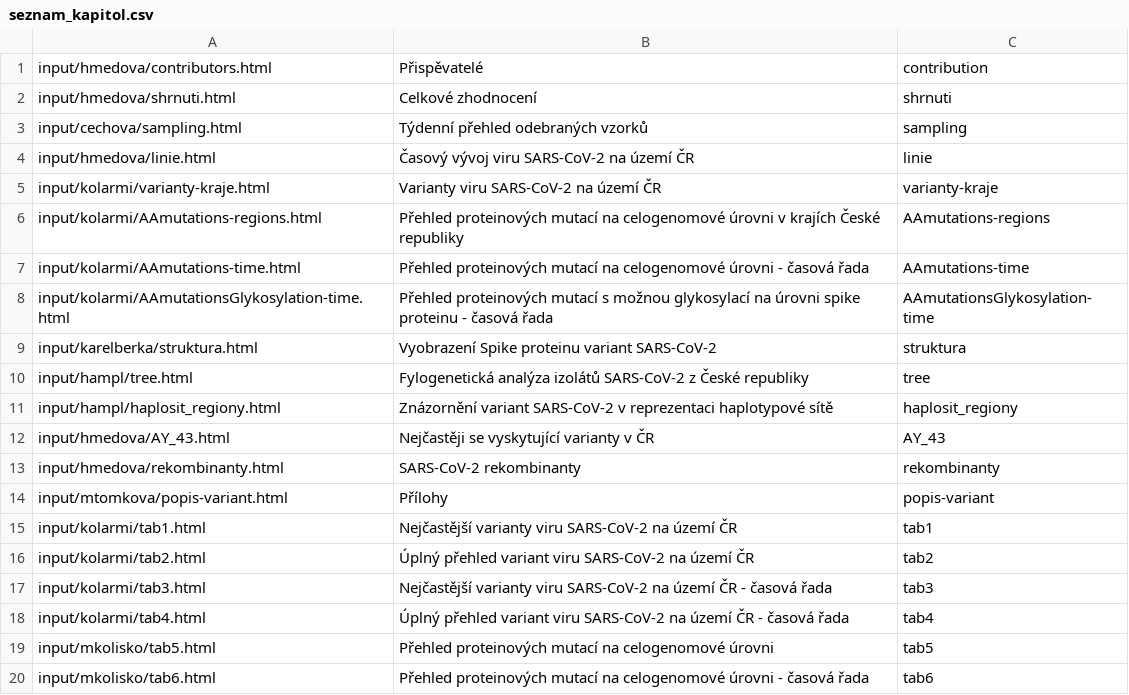
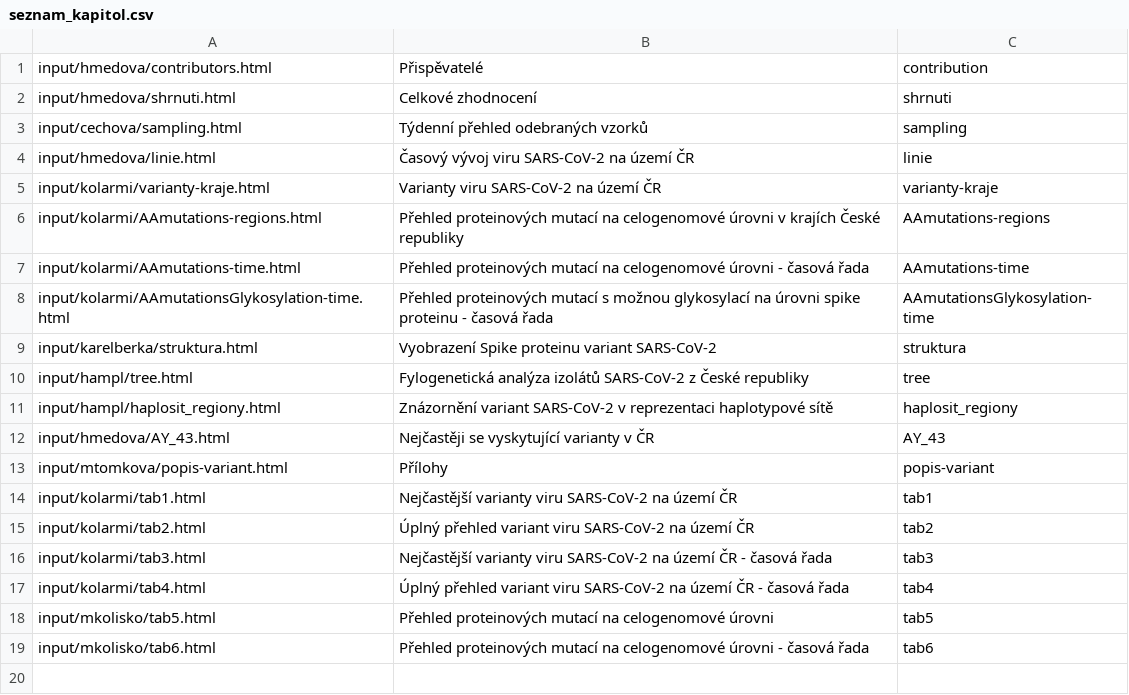
Before and after one commit to medulka/cogcz, a CSV file: template/seznam_kapitol.csv, drawn as a sheet.

```diff
--- a/template/seznam_kapitol.csv
+++ b/template/seznam_kapitol.csv
@@ -12,3 +12,2 @@
 "input/hmedova/AY_43.html","Nejčastěji se vyskytující varianty v ČR","AY_43"
-"input/hmedova/rekombinanty.html","SARS-CoV-2 rekombinanty","rekombinanty"
 "input/mtomkova/popis-variant.html","Přílohy","popis-variant"
```
Also changed, not shown: 2 other files.
